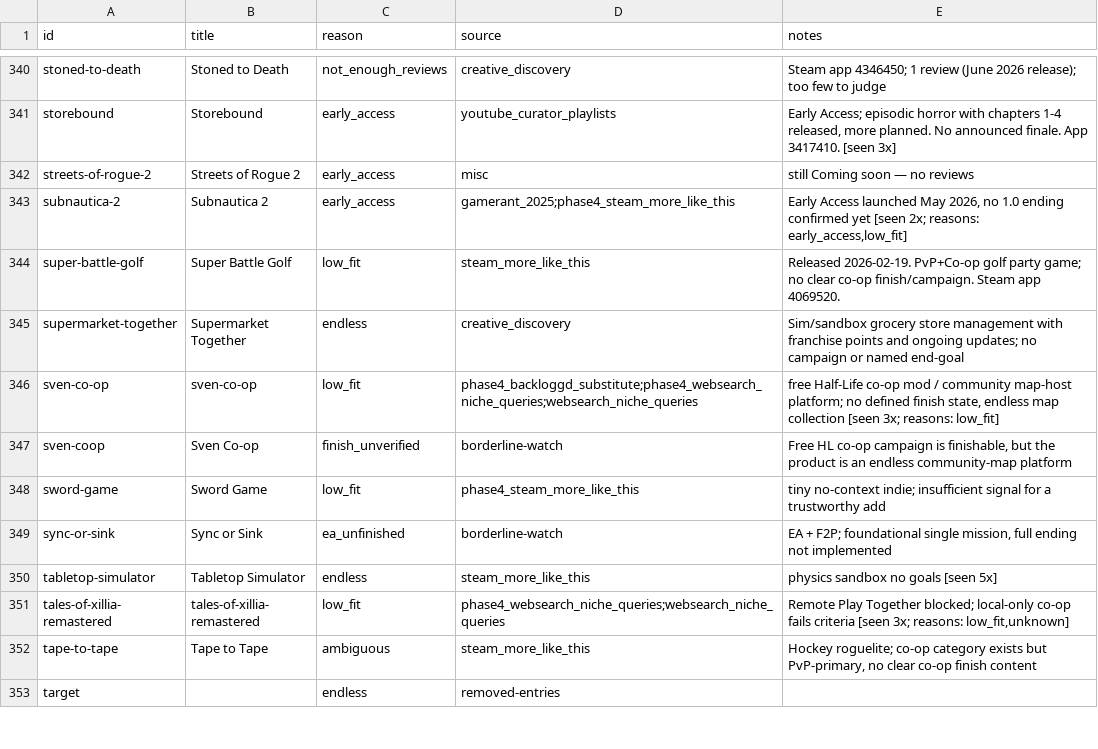
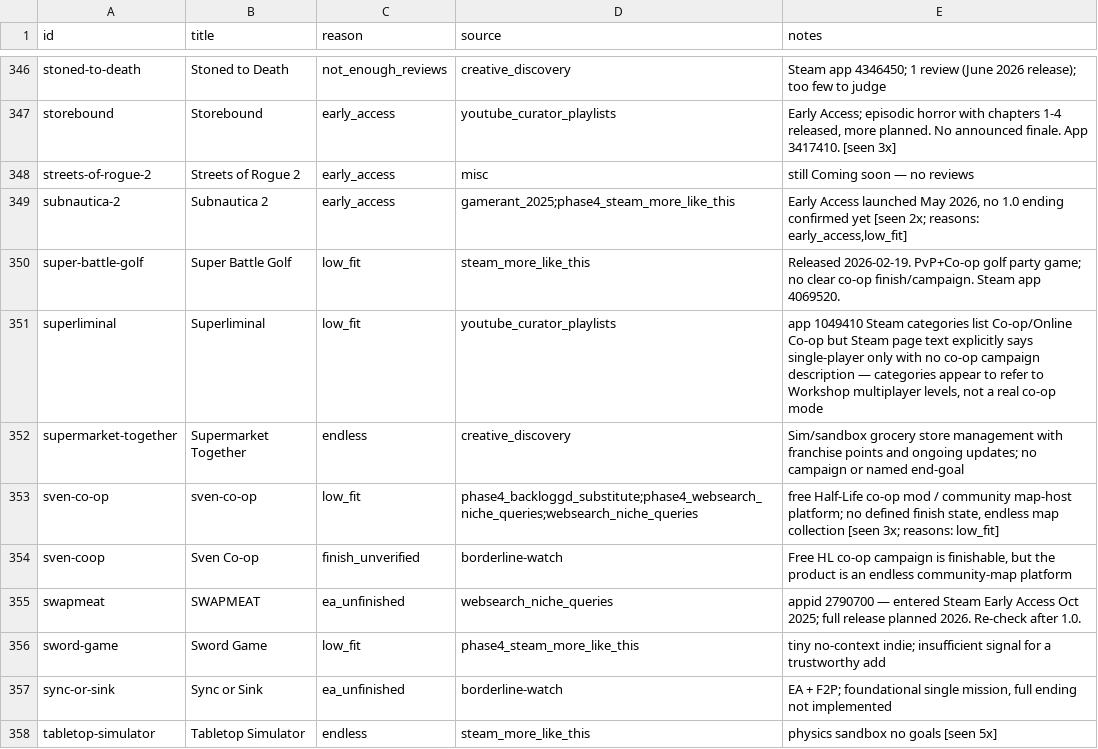
Before and after one commit to LoyEgor/pc-coop-games, a TSV file: .claude/skills/shared/reeval.tsv, drawn as a sheet; only a part is shown, gaps mark what is left out; the shorter side is filled out with more unchanged rows; the diff covers the shown part only; the diff names each change by its address in the sheet, - before the commit and + after, or states it on an @@ line.

```diff
--- a/.claude/skills/shared/reeval.tsv
+++ b/.claude/skills/shared/reeval.tsv
+row 351: superliminal | Superliminal | low_fit | youtube_curator_playlists | app 1049410 Steam categories list Co-op/Online Co-op but Steam page text explicitly says single-player only with no co-op campaign description — categories appear to refer to Workshop multiplayer levels, not a real co-op mode
+row 355: swapmeat | SWAPMEAT | ea_unfinished | websearch_niche_queries | appid 2790700 — entered Steam Early Access Oct 2025; full release planned 2026. Re-check after 1.0.
```
Also changed, not shown: 8 added rows and 5 edited cells elsewhere in this file, .claude/skills/shared/hard-block.tsv, 2 other files.
